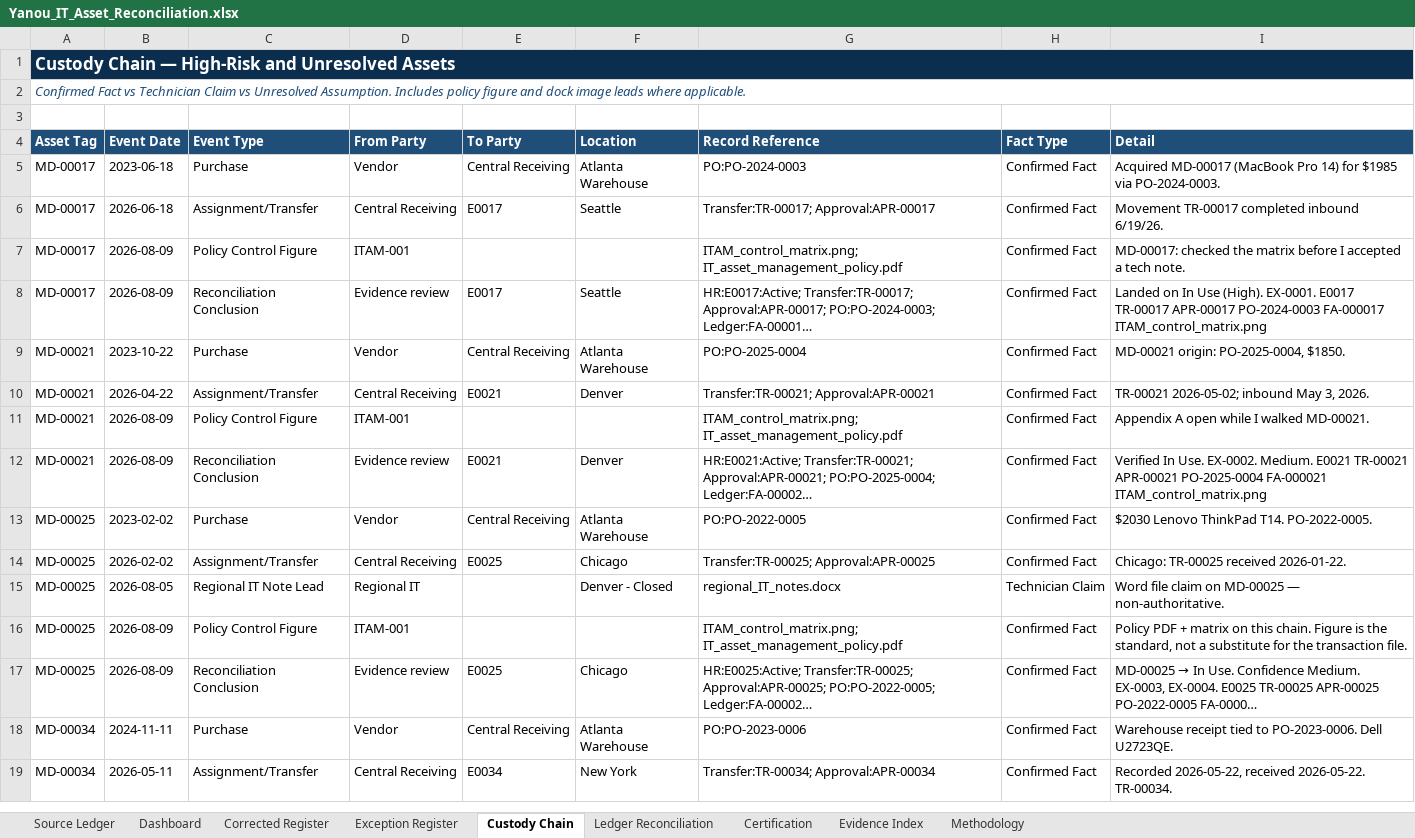
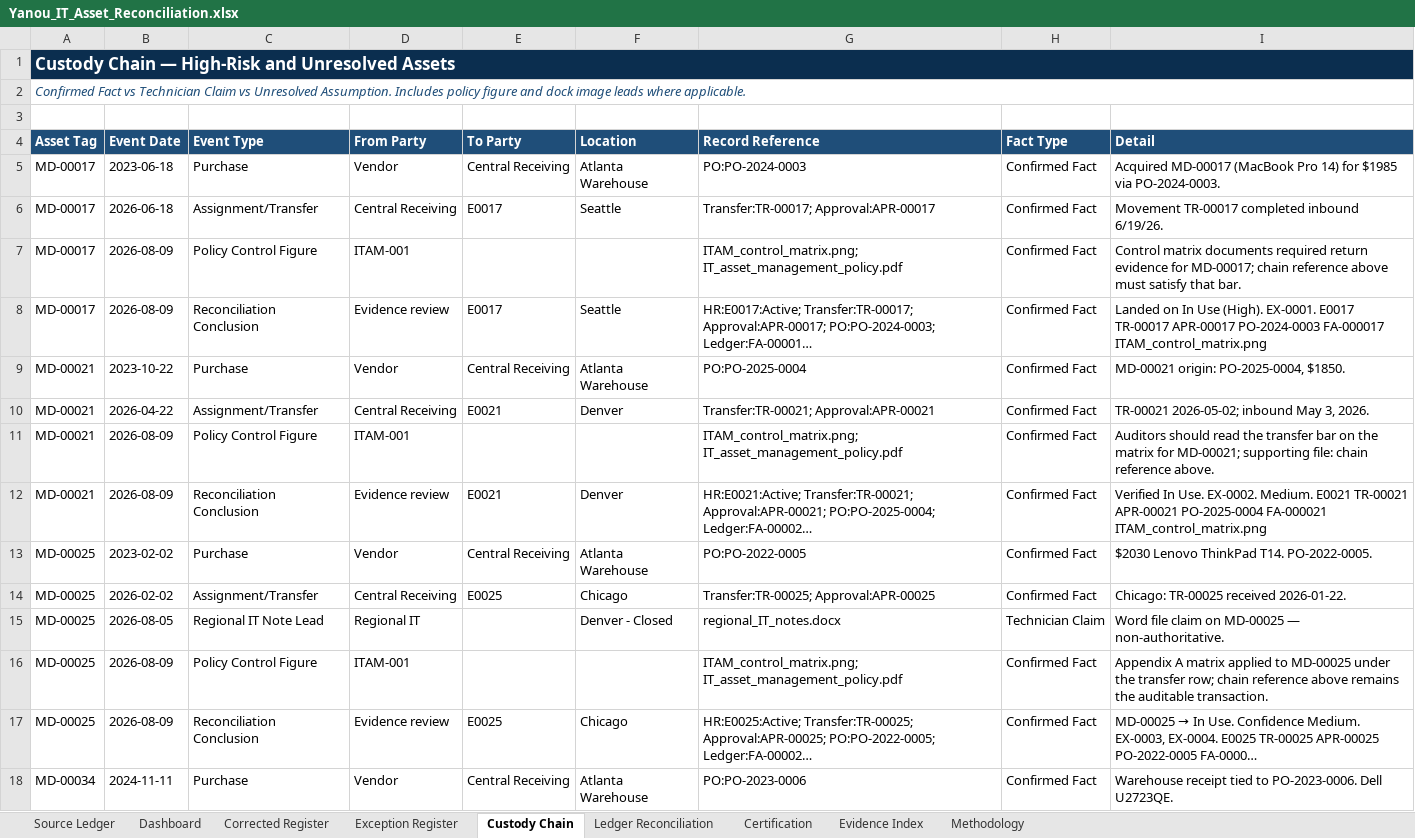
Before and after one commit to EtienneFokou-E18560/Meridian_IT_Asset_Reconciliation, an Excel workbook: Yanou_IT_Asset_Reconciliation.xlsx, sheet Custody Chain, drawn as a sheet; only a part is shown; the shorter side is filled out with more unchanged rows; long unchanged cells end in …; values as stored, in another font and other column widths than the file's, no borders; 2 other sheets too large or unreadable and not compared; the diff covers the shown part only; the diff names each change by its address in the sheet, - before the commit and + after, or states it on an @@ line.

```diff
--- a/Yanou_IT_Asset_Reconciliation.xlsx (sheet Custody Chain)
+++ b/Yanou_IT_Asset_Reconciliation.xlsx (sheet Custody Chain)
-I7 (Detail): MD-00017: checked the matrix before I accepted a tech note.
+I7 (Detail): Control matrix documents required return evidence for MD-00017; chain reference above must satisfy that bar.
-I11 (Detail): Appendix A open while I walked MD-00021.
+I11 (Detail): Auditors should read the transfer bar on the matrix for MD-00021; supporting file: chain reference above.
-I16 (Detail): Policy PDF + matrix on this chain. Figure is the standard, not a substitute for the transaction file.
+I16 (Detail): Appendix A matrix applied to MD-00025 under the transfer row; chain reference above remains the auditable transaction.
```
Also changed, not shown: 62 edited cells elsewhere in this sheet, sheet Source Ledger, fixed_asset_ledger.xlsx, it_asset_inventory.xlsx, 9 other files.
